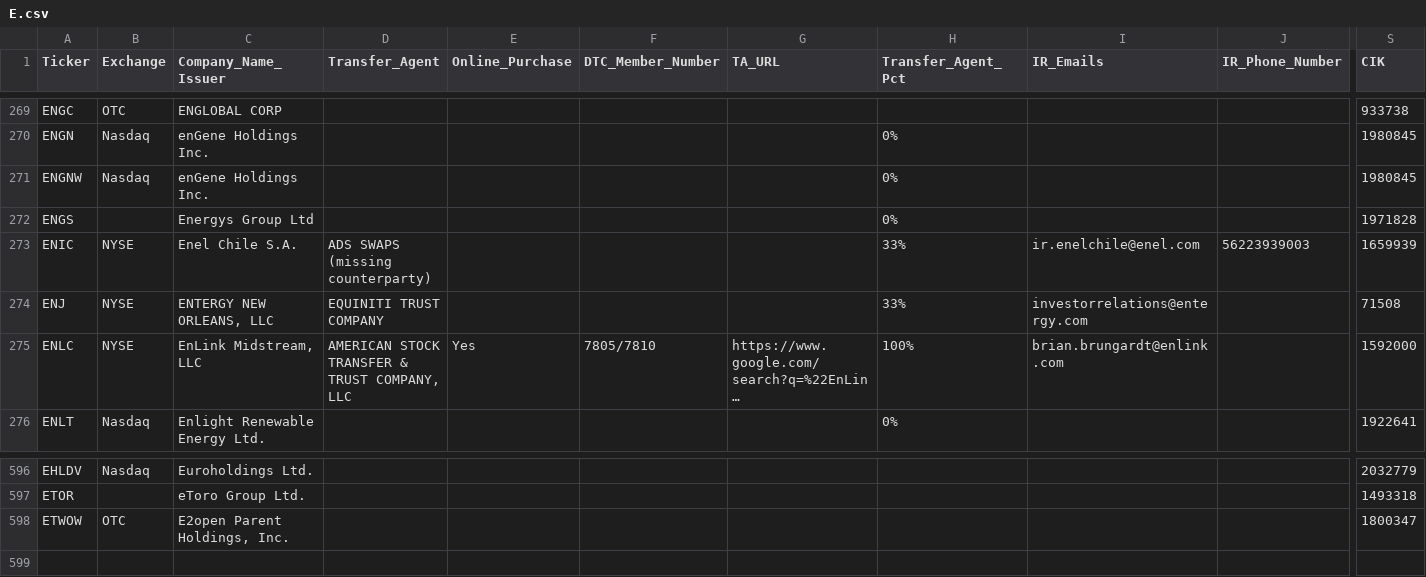
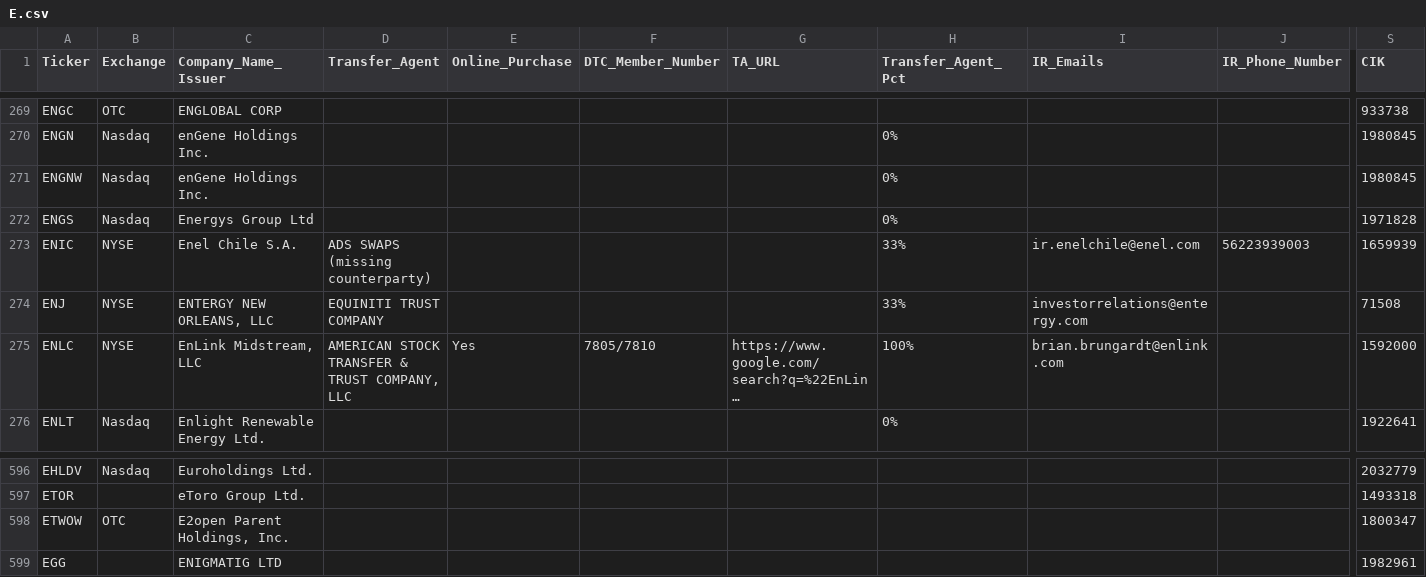
Before and after one commit to WhyDRS/Database, a CSV file: data/Issuers/Main-Database-CSV-Files/E.csv, drawn as a sheet; only a part is shown, gaps mark what is left out; long unchanged cells end in …; rows hold the shown columns only; the diff names each change by its address in the sheet, - before the commit and + after, or states it on an @@ line.

```diff
--- a/data/Issuers/Main-Database-CSV-Files/E.csv
+++ b/data/Issuers/Main-Database-CSV-Files/E.csv
-B272 (Exchange): (empty)
+B272 (Exchange): Nasdaq
+row 599: EGG |  | ENIGMATIG LTD |  |  |  |  |  |  |  | 1982961
```
Also changed, not shown: data/Issuers/Main-Database-CSV-Files/L.csv, data/Issuers/Main-Database-CSV-Files/R.csv, 14 other files.
